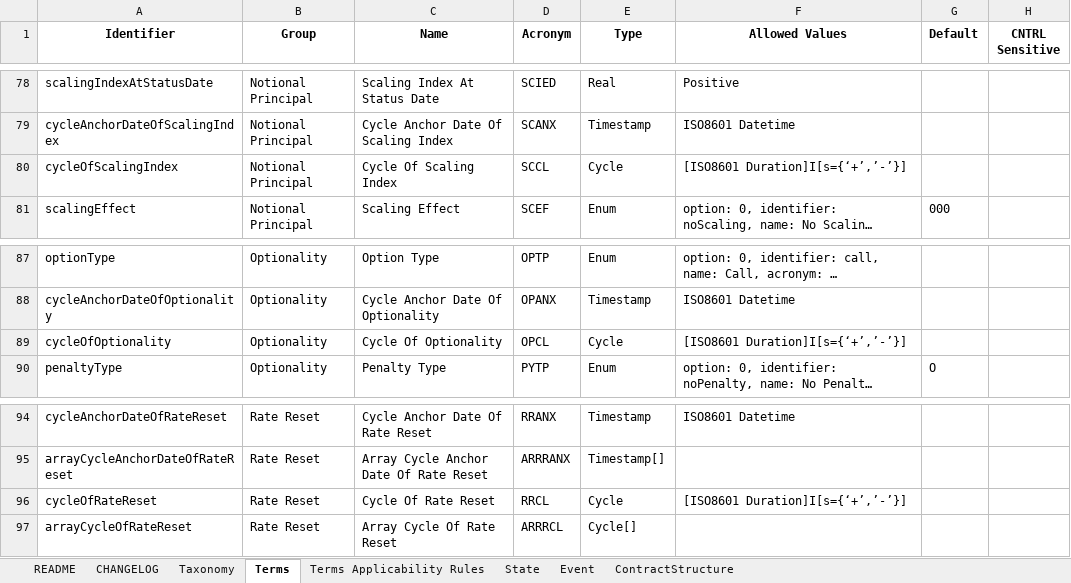
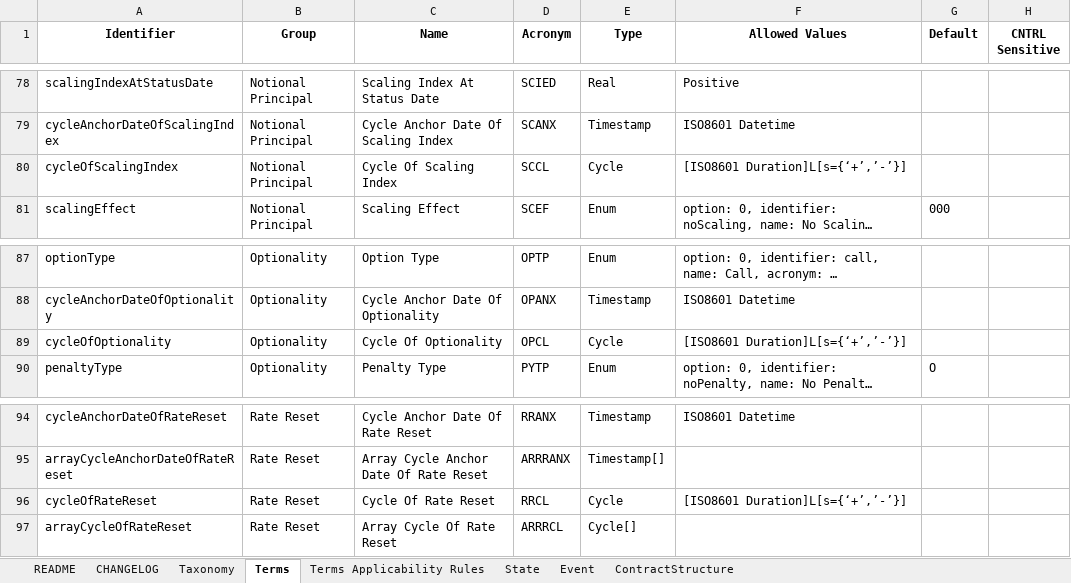
Before and after one commit to actusfrf/actus-dictionary, an Excel workbook: actus-dictionary.xlsx, sheet Terms, drawn as a sheet; only a part is shown, gaps mark what is left out; long unchanged cells end in …; values as stored, in another font and other column widths than the file's, no borders; charts and pictures not drawn; the diff covers the shown part only; the diff names each change by its address in the sheet, - before the commit and + after, or states it on an @@ line.

```diff
--- a/actus-dictionary.xlsx (sheet Terms)
+++ b/actus-dictionary.xlsx (sheet Terms)
-F80 (Allowed Values): [ISO8601 Duration]I[s={‘+’,’-’}]
+F80 (Allowed Values): [ISO8601 Duration]L[s={‘+’,’-’}]
-F89 (Allowed Values): [ISO8601 Duration]I[s={‘+’,’-’}]
+F89 (Allowed Values): [ISO8601 Duration]L[s={‘+’,’-’}]
-F96 (Allowed Values): [ISO8601 Duration]I[s={‘+’,’-’}]
+F96 (Allowed Values): [ISO8601 Duration]L[s={‘+’,’-’}]
```
Also changed, not shown: 6 edited cells elsewhere in this sheet, 2 other files.
